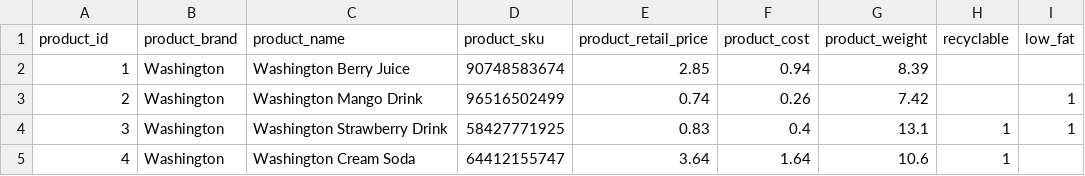
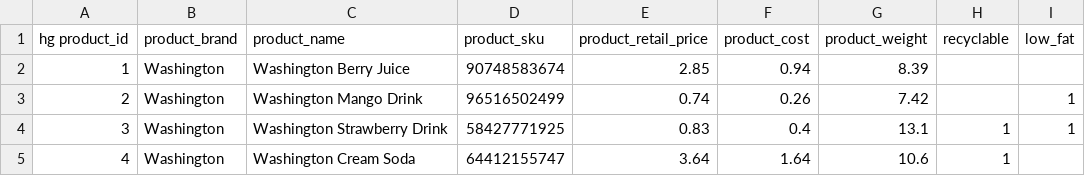
Before and after one commit to udhayveer-singh-jamwal/Maven-Market-Analysis-Dashboard, a CSV file: MavenMarket_Products.csv, drawn as a sheet; only a part is shown.

Commit message:
Update MavenMarket_Products.csv

```diff
--- a/MavenMarket_Products.csv
+++ b/MavenMarket_Products.csv
@@ -1,2 +1,2 @@
-product_id,product_brand,product_name,product_sku,product_retail_price,product_cost,product_weight,recyclable,low_fat
+hg product_id,product_brand,product_name,product_sku,product_retail_price,product_cost,product_weight,recyclable,low_fat
 1,Washington,Washington Berry Juice,90748583674,2.85,0.94,8.39,,
```
